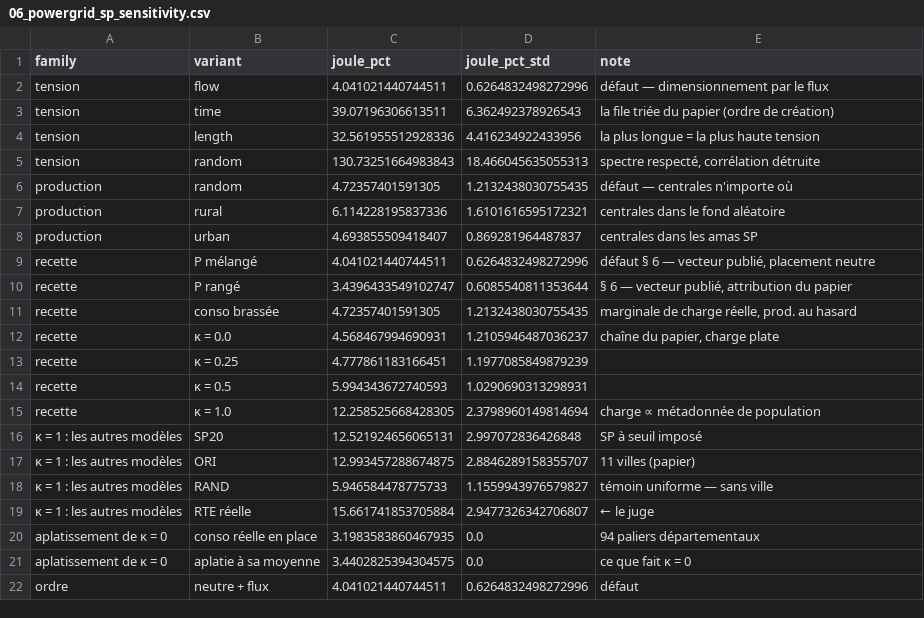
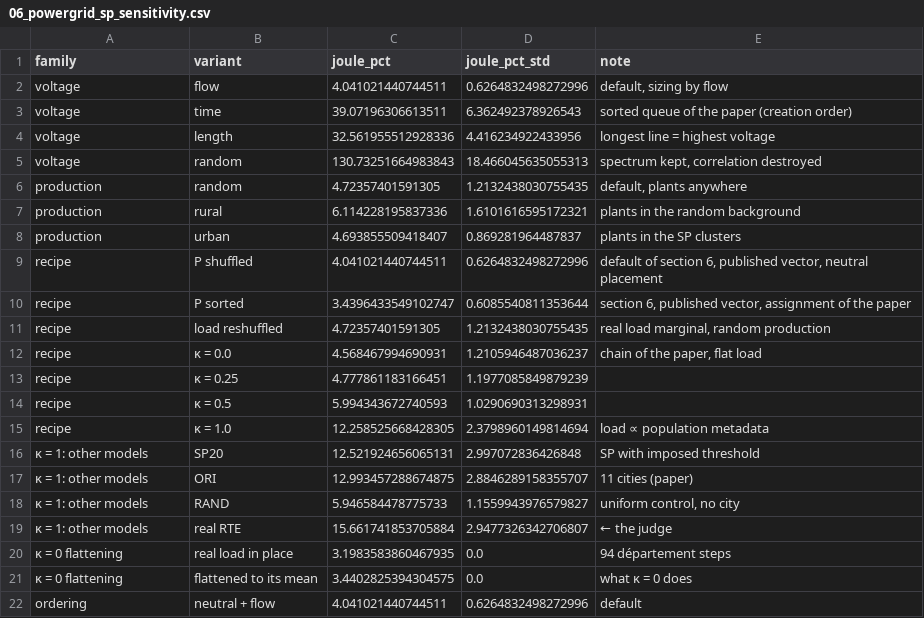
Before and after one commit to Presigny/fake_world, a CSV file: out/06_powergrid_sp_sensitivity.csv, drawn as a sheet; only a part is shown; the diff covers the shown part only.

```diff
--- a/out/06_powergrid_sp_sensitivity.csv
+++ b/out/06_powergrid_sp_sensitivity.csv
@@ -1,22 +1,22 @@
 family,variant,joule_pct,joule_pct_std,note
-tension,flow,4.041021440744511,0.6264832498272996,défaut — dimensionnement par le flux
-tension,time,39.07196306613511,6.362492378926543,la file triée du papier (ordre de création)
-tension,length,32.561955512928336,4.416234922433956,la plus longue = la plus haute tension
-tension,random,130.73251664983843,18.466045635055313,"spectre respecté, corrélation détruite"
-production,random,4.72357401591305,1.2132438030755435,défaut — centrales n'importe où
-production,rural,6.114228195837336,1.6101616595172321,centrales dans le fond aléatoire
-production,urban,4.693855509418407,0.869281964487837,centrales dans les amas SP
-recette,P mélangé,4.041021440744511,0.6264832498272996,"défaut § 6 — vecteur publié, placement neutre"
-recette,P rangé,3.4396433549102747,0.6085540811353644,"§ 6 — vecteur publié, attribution du papier"
-recette,conso brassée,4.72357401591305,1.2132438030755435,"marginale de charge réelle, prod. au hasard"
-recette,κ = 0.0,4.568467994690931,1.2105946487036237,"chaîne du papier, charge plate"
-recette,κ = 0.25,4.777861183166451,1.1977085849879239,
-recette,κ = 0.5,5.994343672740593,1.0290690313298931,
-recette,κ = 1.0,12.258525668428305,2.3798960149814694,charge ∝ métadonnée de population
-κ = 1 : les autres modèles,SP20,12.521924656065131,2.997072836426848,SP à seuil imposé
-κ = 1 : les autres modèles,ORI,12.993457288674875,2.8846289158355707,11 villes (papier)
-κ = 1 : les autres modèles,RAND,5.946584478775733,1.1559943976579827,témoin uniforme — sans ville
-κ = 1 : les autres modèles,RTE réelle,15.661741853705884,2.9477326342706807,← le juge
-aplatissement de κ = 0,conso réelle en place,3.1983583860467935,0.0,94 paliers départementaux
-aplatissement de κ = 0,aplatie à sa moyenne,3.4402825394304575,0.0,ce que fait κ = 0
-ordre,neutre + flux,4.041021440744511,0.6264832498272996,défaut
+voltage,flow,4.041021440744511,0.6264832498272996,"default, sizing by flow"
+voltage,time,39.07196306613511,6.362492378926543,sorted queue of the paper (creation order)
+voltage,length,32.561955512928336,4.416234922433956,longest line = highest voltage
+voltage,random,130.73251664983843,18.466045635055313,"spectrum kept, correlation destroyed"
+production,random,4.72357401591305,1.2132438030755435,"default, plants anywhere"
+production,rural,6.114228195837336,1.6101616595172321,plants in the random background
+production,urban,4.693855509418407,0.869281964487837,plants in the SP clusters
+recipe,P shuffled,4.041021440744511,0.6264832498272996,"default of section 6, published vector, neutral placement"
+recipe,P sorted,3.4396433549102747,0.6085540811353644,"section 6, published vector, assignment of the paper"
+recipe,load reshuffled,4.72357401591305,1.2132438030755435,"real load marginal, random production"
+recipe,κ = 0.0,4.568467994690931,1.2105946487036237,"chain of the paper, flat load"
+recipe,κ = 0.25,4.777861183166451,1.1977085849879239,
+recipe,κ = 0.5,5.994343672740593,1.0290690313298931,
+recipe,κ = 1.0,12.258525668428305,2.3798960149814694,load ∝ population metadata
+κ = 1: other models,SP20,12.521924656065131,2.997072836426848,SP with imposed threshold
+κ = 1: other models,ORI,12.993457288674875,2.8846289158355707,11 cities (paper)
+κ = 1: other models,RAND,5.946584478775733,1.1559943976579827,"uniform control, no city"
+κ = 1: other models,real RTE,15.661741853705884,2.9477326342706807,← the judge
+κ = 0 flattening,real load in place,3.1983583860467935,0.0,94 département steps
+κ = 0 flattening,flattened to its mean,3.4402825394304575,0.0,what κ = 0 does
+ordering,neutral + flow,4.041021440744511,0.6264832498272996,default
```
Also changed, not shown: 9 edited cells elsewhere in this file, out/02_metadata_observables_summary.csv, out/05bis_fly_sp3d_summary.csv, 50 other files.
